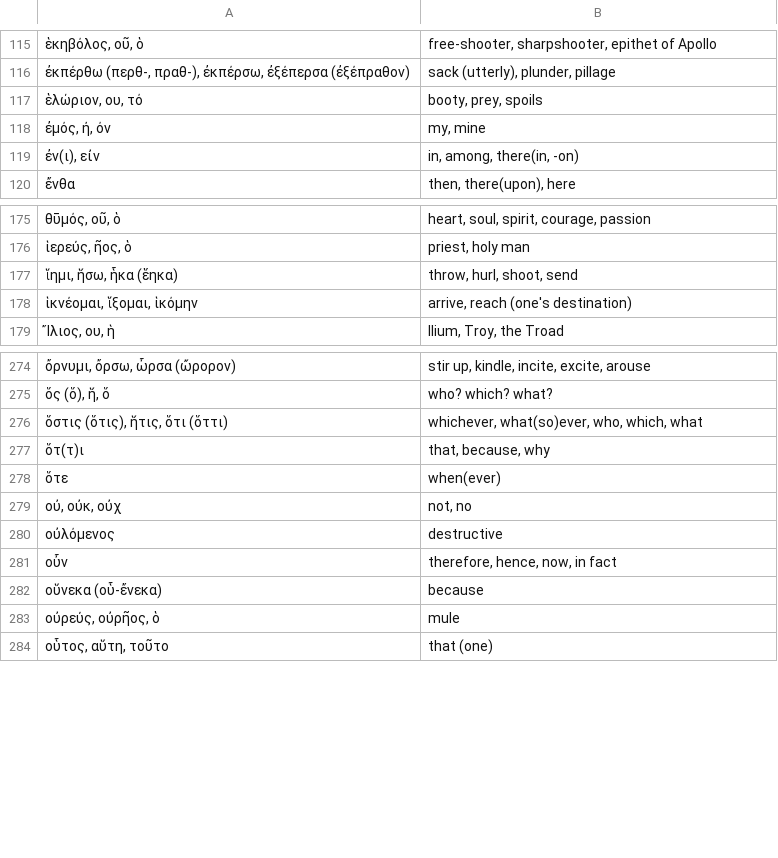
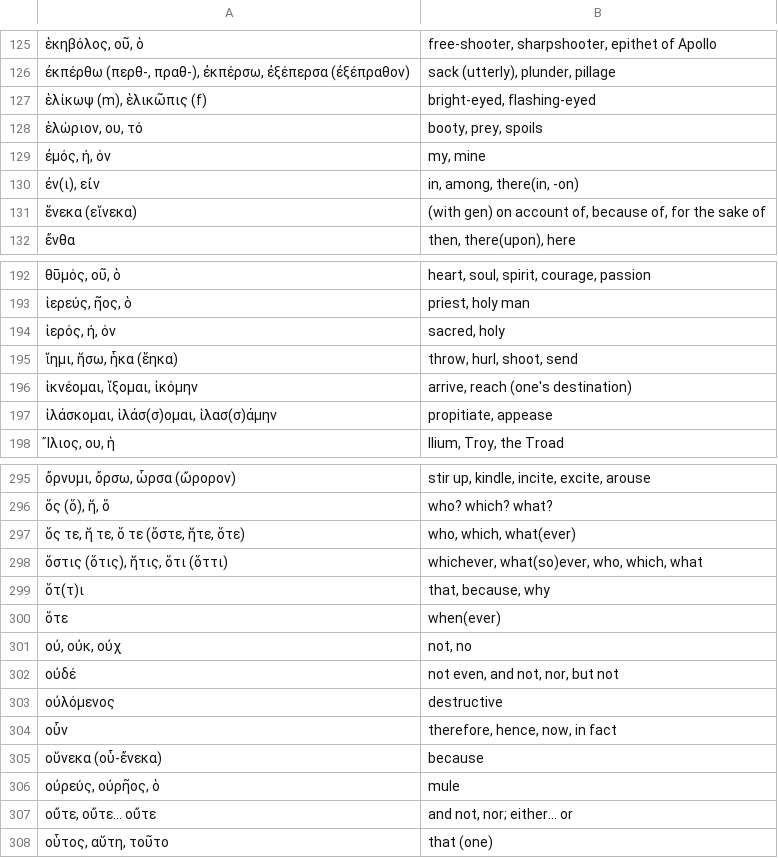
Before and after one commit to jonathanbowen/jonathanbowen.github.io, a TSV file: homeric/vocabulary.tsv, drawn as a sheet; only a part is shown, gaps mark what is left out; the diff covers the shown part only.

Commit message:
add lesson 32 vocab

```diff
--- a/homeric/vocabulary.tsv
+++ b/homeric/vocabulary.tsv
@@ -116,2 +126,3 @@
 ἐκπέρθω (περθ-, πραθ-), ἐκπέρσω, ἐξέπερσα (ἐξέπραθον)	sack (utterly), plunder, pillage
+ἑλίκωψ (m), ἑλικῶπις (f)	bright-eyed, flashing-eyed
 ἑλώριον, ου, τό	booty, prey, spoils
@@ -119,2 +130,3 @@
 ἐν(ι), εἰν	in, among, there(in, -on)
+ἕνεκα (εἵνεκα)	(with gen) on account of, because of, for the sake of
 ἔνθα	then, there(upon), here
@@ -176,4 +193,6 @@
 ἱερεύς, ῆος, ὁ	priest, holy man
+ἱερός, ή, όν	sacred, holy
 ἵημι, ἥσω, ἧκα (ἕηκα)	throw, hurl, shoot, send
 ἱκνέομαι, ἵξομαι, ἱκόμην	arrive, reach (one's destination)
+ἱλάσκομαι, ἱλάσ(σ)ομαι, ἱλασ(σ)άμην	propitiate, appease
 Ἴλιος, ου, ἡ	Ilium, Troy, the Troad
@@ -275,2 +296,3 @@
 ὅς (ὅ), ἥ, ὅ	who? which? what?
+ὅς τε, ἥ τε, ὅ τε (ὅστε, ἥτε, ὅτε)	who, which, what(ever)
 ὅστις (ὅτις), ἥτις, ὅτι (ὅττι)	whichever, what(so)ever, who, which, what
@@ -279,2 +301,3 @@
 οὐ, οὐκ, οὐχ	not, no
+οὐδέ	not even, and not, nor, but not
 οὐλόμενος	destructive
@@ -283,2 +306,3 @@
 οὐρεύς, οὐρῆος, ὁ	mule
+οὔτε, οὔτε... οὔτε	and not, nor; either... or
 οὗτος, αὕτη, τοῦτο	that (one)
```
Also changed, not shown: 10 added rows, 1 removed row and 11 moved rows elsewhere in this file.
